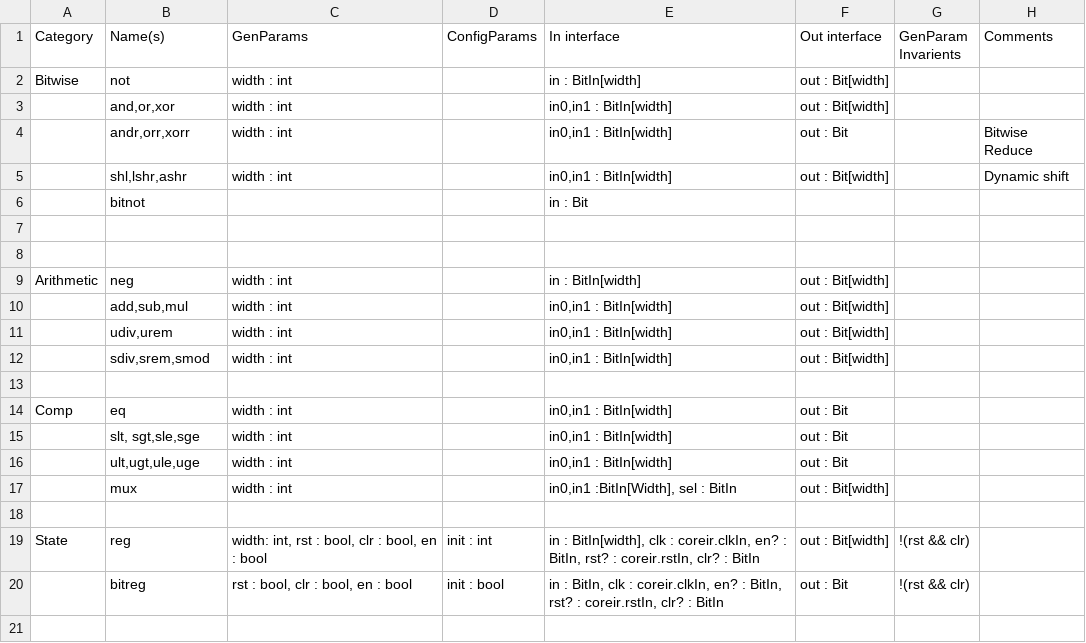
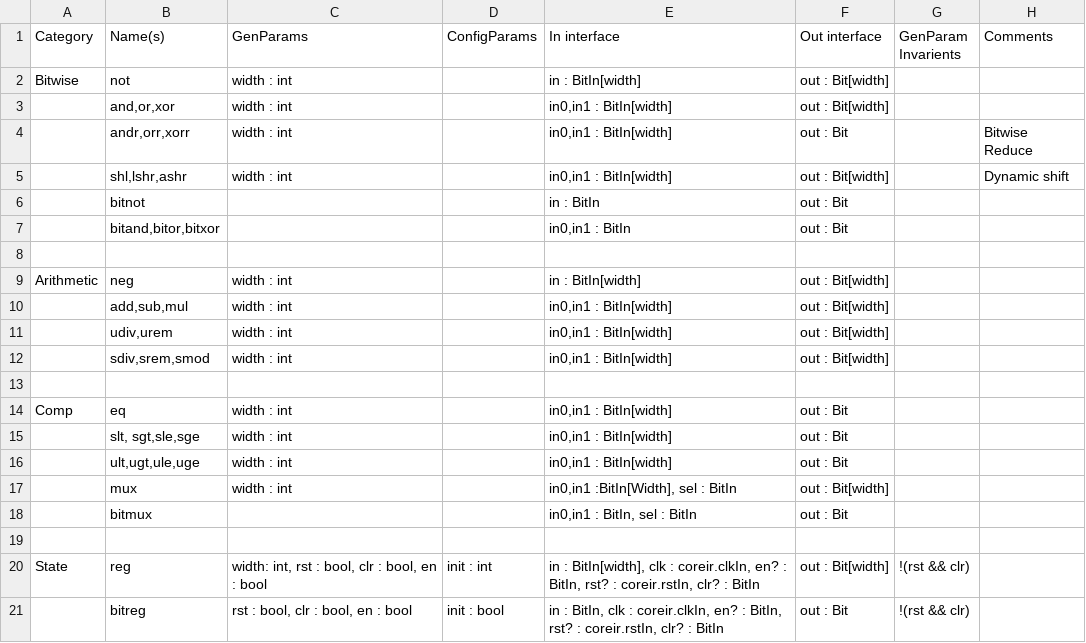
Before and after one commit to StanfordAHA/Primitives, a CSV file: coreirprims.csv, drawn as a sheet; only a part is shown; the shorter side is filled out with more unchanged rows.

Commit message:
updated the cgra primitives and the coreirprims:

```diff
--- a/coreirprims.csv
+++ b/coreirprims.csv
@@ -5,4 +5,4 @@ Bitwise,not,width : int,,in : BitIn[width],out : Bit[width],,
 ,"shl,lshr,ashr ",width : int,,"in0,in1 : BitIn[width]",out : Bit[width],,Dynamic shift
-,bitnot,,,in : Bit,,,
-,,,,,,,
+,bitnot,,,in : BitIn,out : Bit,,
+,"bitand,bitor,bitxor",,,"in0,in1 : BitIn",out : Bit,,
 ,,,,,,,
@@ -17,2 +17,3 @@ Comp,eq,width : int,,"in0,in1 : BitIn[width]",out : Bit,,
 ,mux,width : int,,"in0,in1 :BitIn[Width], sel : BitIn",out : Bit[width],,
+,bitmux,,,"in0,in1 : BitIn, sel : BitIn",out : Bit,,
 ,,,,,,,
```
Also changed, not shown: cgra_mapper_prims.csv.
